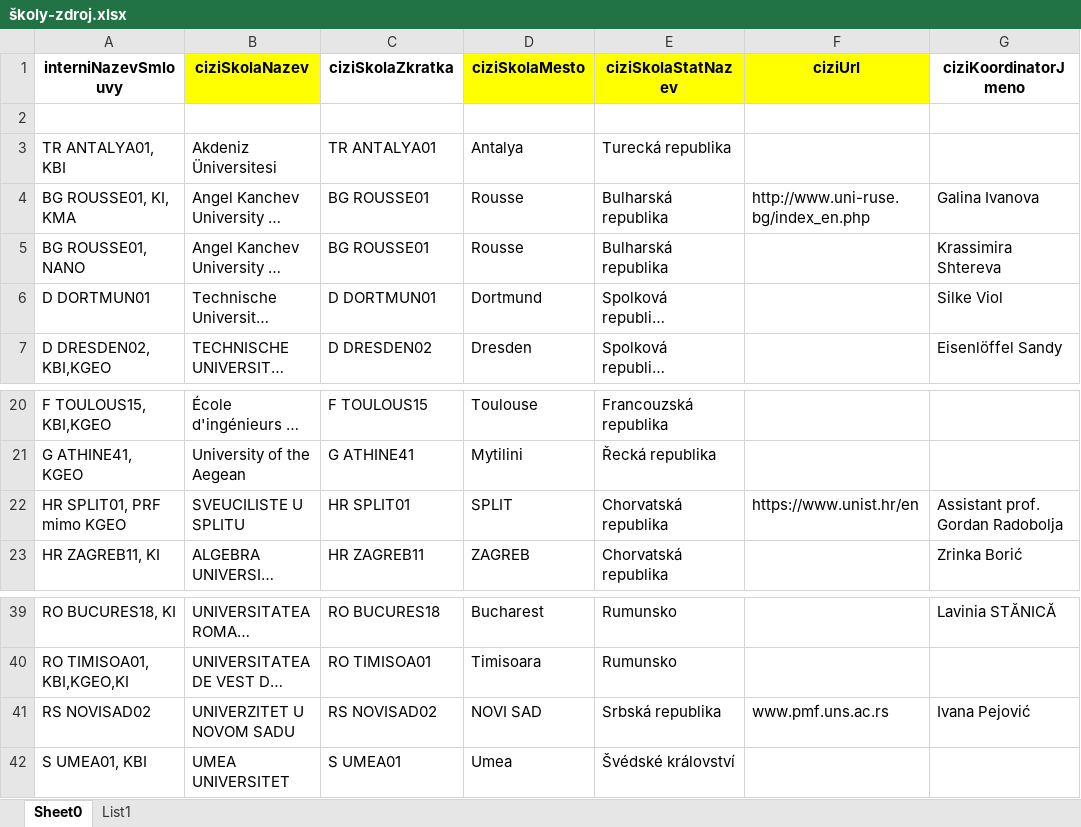
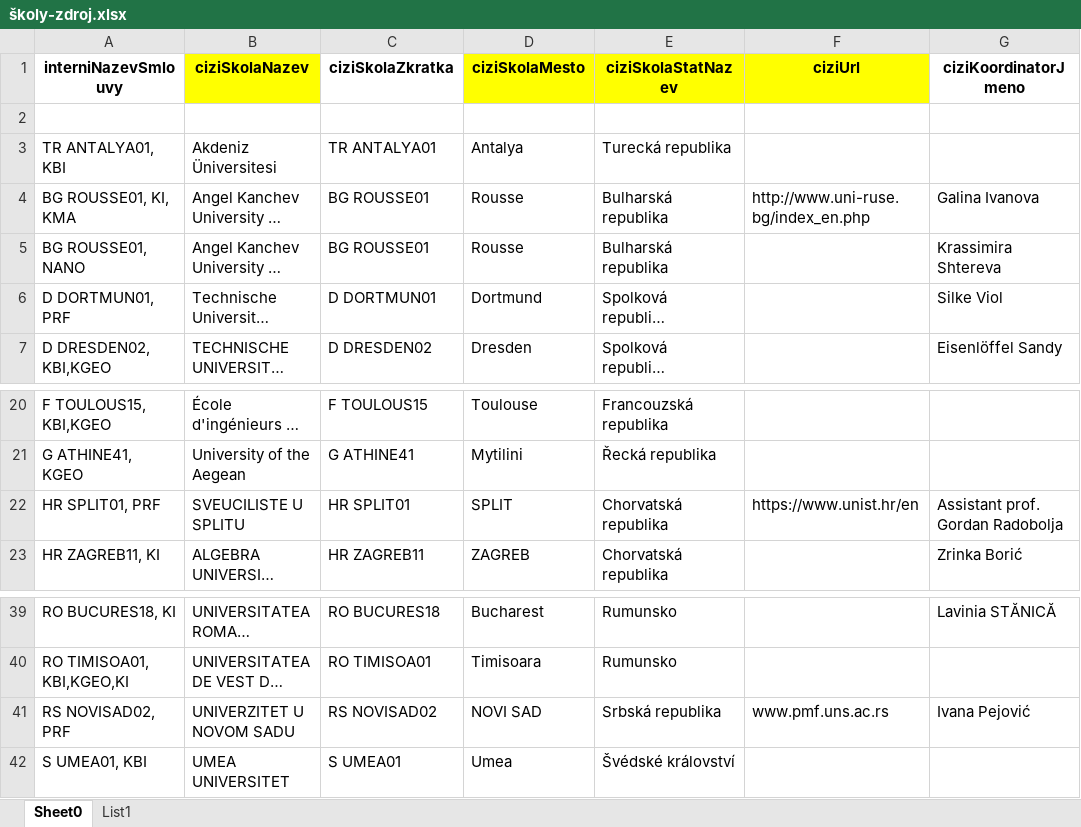
Before and after one commit to MFVS/Erasmus-visual-streamlit, an Excel workbook: školy-zdroj.xlsx, sheet Sheet0, drawn as a sheet; only a part is shown, gaps mark what is left out; long unchanged cells end in …; values as stored, in another font and other column widths than the file's, no borders; the diff names each change by its address in the sheet, - before the commit and + after, or states it on an @@ line.

```diff
--- a/školy-zdroj.xlsx (sheet Sheet0)
+++ b/školy-zdroj.xlsx (sheet Sheet0)
-A6 (interniNazevSmlouvy): D DORTMUN01
+A6 (interniNazevSmlouvy): D DORTMUN01, PRF
-A22 (interniNazevSmlouvy): HR SPLIT01, PRF mimo KGEO
+A22 (interniNazevSmlouvy): HR SPLIT01, PRF
-A41 (interniNazevSmlouvy): RS NOVISAD02
+A41 (interniNazevSmlouvy): RS NOVISAD02, PRF
```
Also changed, not shown: schools.xlsx, 2 other files.
